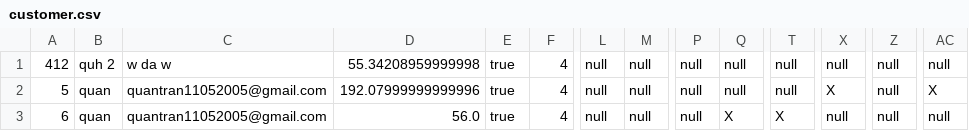
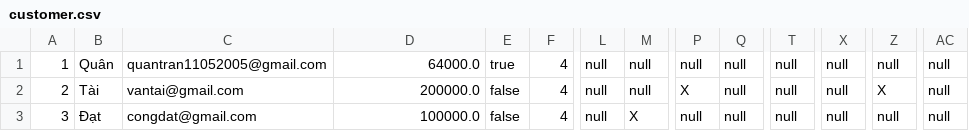
Before and after one commit to TranQuan1105/Code_Gym, a CSV file: Module 2/src/case_study/customer.csv, drawn as a sheet; only a part is shown, gaps mark what is left out; the diff names each change by its address in the sheet, - before the commit and + after, or states it on an @@ line.

```diff
--- a/Module 2/src/case_study/customer.csv
+++ b/Module 2/src/case_study/customer.csv
-A1: 412
+A1: 1
-B1: quh 2
+B1: Quân
-C1: w da w
+C1: quantran11052005@gmail.com
-D1: 55.34208959999998
+D1: 64000.0
-A2: 5
+A2: 2
-B2: quan
+B2: Tài
-C2: quantran11052005@gmail.com
+C2: vantai@gmail.com
-D2: 192.07999999999996
+D2: 200000.0
-E2:E3: true
+E2:E3: false
-P2: null
+P2: X
-X2: X
+X2: null
-Z2: null
+Z2: X
-AC2: X
+AC2: null
-A3: 6
+A3: 3
-B3: quan
+B3: Đạt
-C3: quantran11052005@gmail.com
+C3: congdat@gmail.com
-D3: 56.0
+D3: 100000.0
-M3: null
+M3: X
-Q3: X
+Q3: null
-T3: X
+T3: null
```
Also changed, not shown: 12 other files.
